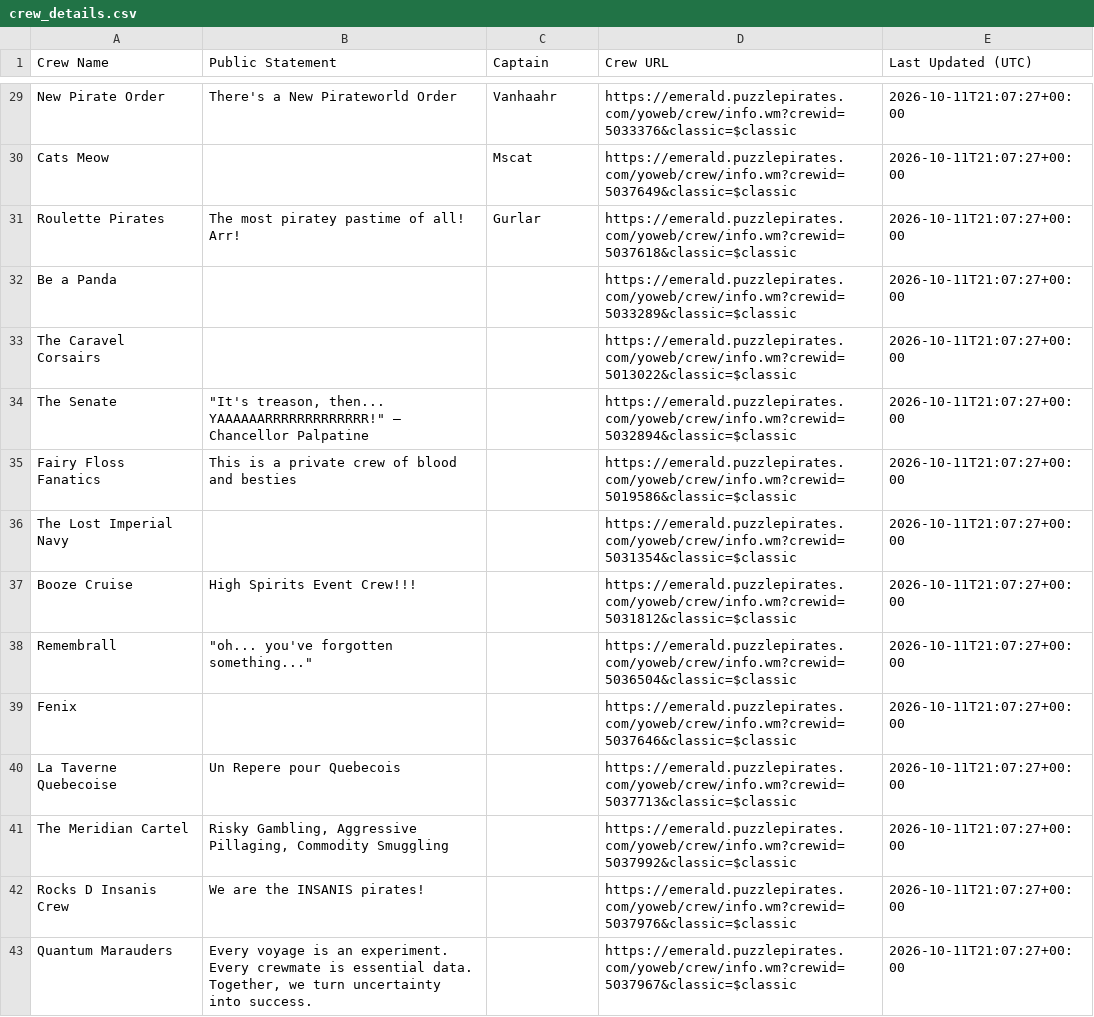
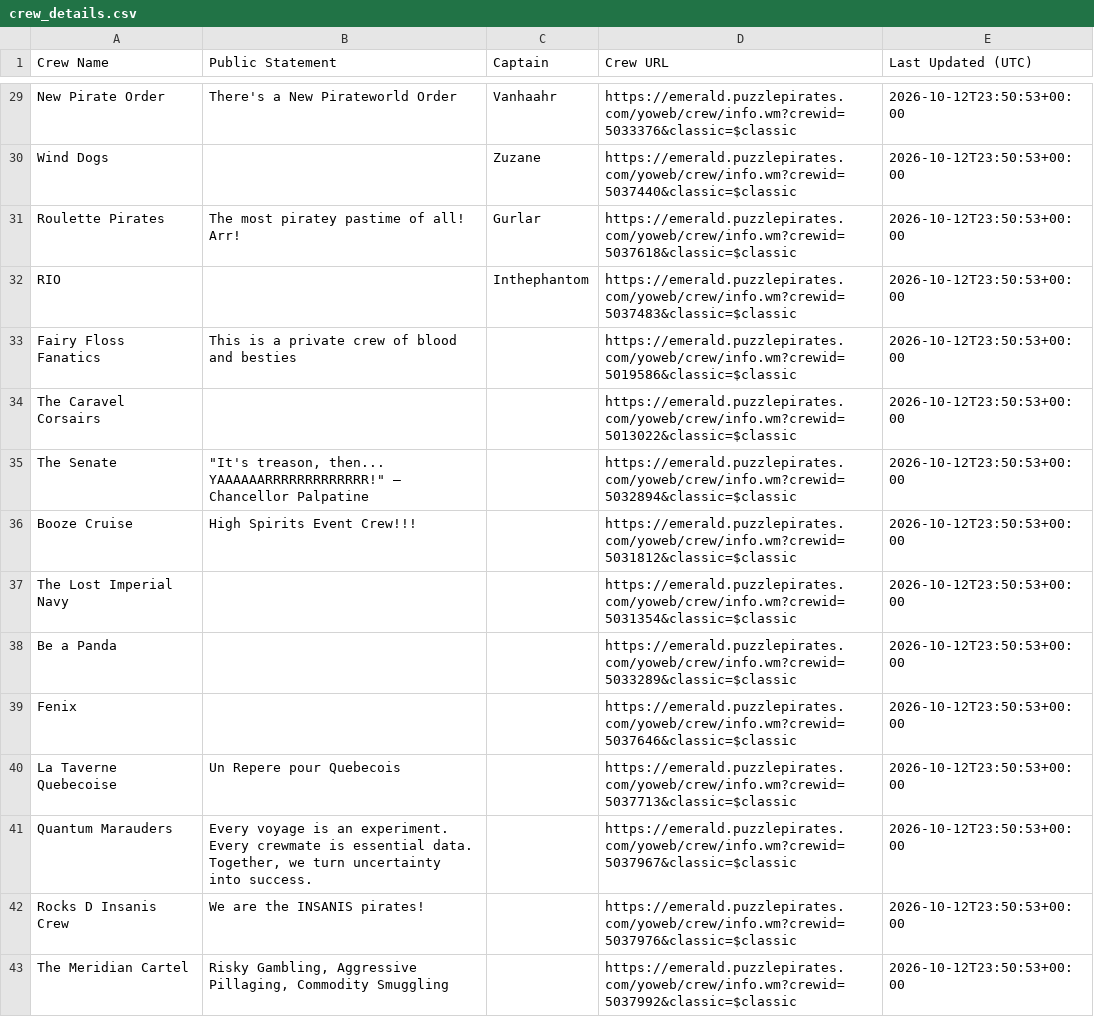
Before and after one commit to RikitoC/RikitoC.github.io, a CSV file: data/crew_details.csv, drawn as a sheet; only a part is shown, gaps mark what is left out; removed rows and columns are numbered as before the commit, all else as after; the diff covers the shown part only; the diff names each change by its address in the sheet, - before the commit and + after, or states it on an @@ line.

```diff
--- a/data/crew_details.csv
+++ b/data/crew_details.csv
-E29 (Last Updated (UTC)): 2026-10-11T21:07:27+00:00
+E29 (Last Updated (UTC)): 2026-10-12T23:50:53+00:00
-row 30: Cats Meow |  | Mscat | https://emerald.puzzlepirates.com/yoweb/crew/info.wm?crewid=5037649&classic=$classic | 2026-10-11T21:07:27+00:00
+row 30: Wind Dogs |  | Zuzane | https://emerald.puzzlepirates.com/yoweb/crew/info.wm?crewid=5037440&classic=$classic | 2026-10-12T23:50:53+00:00
-E31 (Last Updated (UTC)): 2026-10-11T21:07:27+00:00
+E31 (Last Updated (UTC)): 2026-10-12T23:50:53+00:00
-row 32: Be a Panda |  |  | https://emerald.puzzlepirates.com/yoweb/crew/info.wm?crewid=5033289&classic=$classic | 2026-10-11T21:07:27+00:00
+row 32: RIO |  | Inthephantom | https://emerald.puzzlepirates.com/yoweb/crew/info.wm?crewid=5037483&classic=$classic | 2026-10-12T23:50:53+00:00
+row 33: Fairy Floss Fanatics | This is a private crew of blood and besties |  | https://emerald.puzzlepirates.com/yoweb/crew/info.wm?crewid=5019586&classic=$classic | 2026-10-12T23:50:53+00:00
-E34:E35 (Last Updated (UTC)): 2026-10-11T21:07:27+00:00
+E34:E35 (Last Updated (UTC)): 2026-10-12T23:50:53+00:00
-row 35: Fairy Floss Fanatics | This is a private crew of blood and besties |  | https://emerald.puzzlepirates.com/yoweb/crew/info.wm?crewid=5019586&classic=$classic | 2026-10-11T21:07:27+00:00
-row 36: The Lost Imperial Navy |  |  | https://emerald.puzzlepirates.com/yoweb/crew/info.wm?crewid=5031354&classic=$classic | 2026-10-11T21:07:27+00:00
-E36 (Last Updated (UTC)): 2026-10-11T21:07:27+00:00
+E36 (Last Updated (UTC)): 2026-10-12T23:50:53+00:00
-row 38: Remembrall | "oh... you've forgotten something..." |  | https://emerald.puzzlepirates.com/yoweb/crew/info.wm?crewid=5036504&classic=$classic | 2026-10-11T21:07:27+00:00
+row 37: The Lost Imperial Navy |  |  | https://emerald.puzzlepirates.com/yoweb/crew/info.wm?crewid=5031354&classic=$classic | 2026-10-12T23:50:53+00:00
+row 38: Be a Panda |  |  | https://emerald.puzzlepirates.com/yoweb/crew/info.wm?crewid=5033289&classic=$classic | 2026-10-12T23:50:53+00:00
-E39:E40 (Last Updated (UTC)): 2026-10-11T21:07:27+00:00
+E39:E40 (Last Updated (UTC)): 2026-10-12T23:50:53+00:00
-row 41: The Meridian Cartel | Risky Gambling, Aggressive Pillaging, Commodity Smuggling |  | https://emerald.puzzlepirates.com/yoweb/crew/info.wm?crewid=5037992&classic=$classic | 2026-10-11T21:07:27+00:00
-row 42: Rocks D Insanis Crew | We are the INSANIS pirates! |  | https://emerald.puzzlepirates.com/yoweb/crew/info.wm?crewid=5037976&classic=$classic | 2026-10-11T21:07:27+00:00
-E41 (Last Updated (UTC)): 2026-10-11T21:07:27+00:00
+E41 (Last Updated (UTC)): 2026-10-12T23:50:53+00:00
+row 42: Rocks D Insanis Crew | We are the INSANIS pirates! |  | https://emerald.puzzlepirates.com/yoweb/crew/info.wm?crewid=5037976&classic=$classic | 2026-10-12T23:50:53+00:00
+row 43: The Meridian Cartel | Risky Gambling, Aggressive Pillaging, Commodity Smuggling |  | https://emerald.puzzlepirates.com/yoweb/crew/info.wm?crewid=5037992&classic=$classic | 2026-10-12T23:50:53+00:00
```
Also changed, not shown: 10 added rows, 10 removed rows and 17 edited cells elsewhere in this file, data/crews.csv, data/external_pirates_latest.csv, 5 other files.
